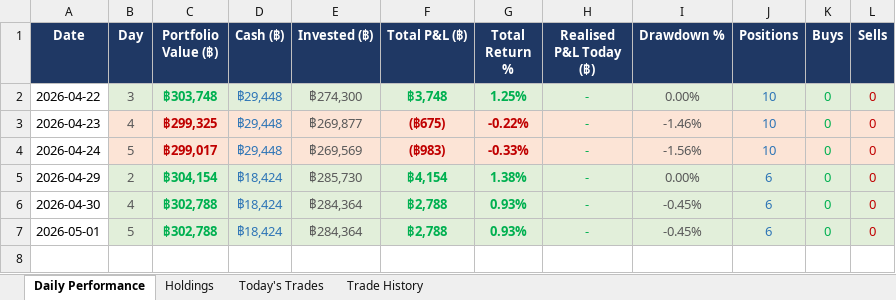
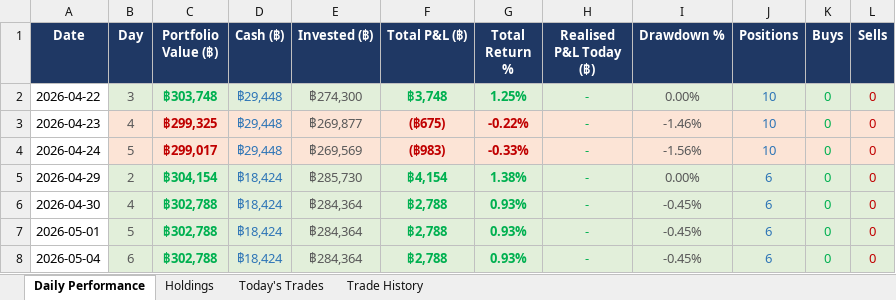
Before and after one commit to PP8825/thai-set-trading, an Excel workbook: Portfolio_Reports/Portfolio_Master.xlsx, sheet Daily Performance, drawn as a sheet; values as stored, in another font and other column widths than the file's, no borders; the diff names each change by its address in the sheet, - before the commit and + after, or states it on an @@ line.

Commit message:
EOD report 20260504 [skip ci]

```diff
--- a/Portfolio_Reports/Portfolio_Master.xlsx (sheet Daily Performance)
+++ b/Portfolio_Reports/Portfolio_Master.xlsx (sheet Daily Performance)
+row 8: 2026-05-04 | 6 | ฿302,788 | ฿18,424 | ฿284,364 | ฿2,788 | 0.93% | - | -0.45% | 6 | 0 | 0
```
Also changed, not shown: sheet Today's Trades, sheet Holdings, 1 other file.
